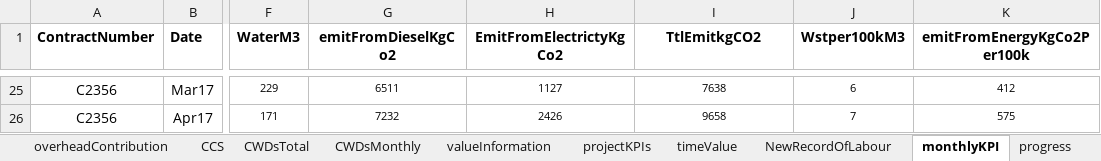
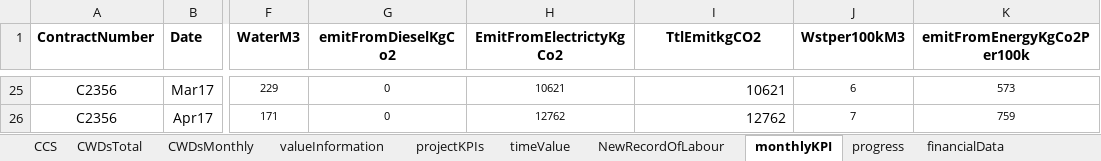
Before and after one commit to ben123newton/dashboard, an Excel workbook: sampleData/sampleData.xlsx, sheet monthlyKPI, drawn as a sheet; only a part is shown, gaps mark what is left out; values as stored, in another font and other column widths than the file's, no borders; charts and pictures and conditional formats not drawn; the diff covers the shown part only; the diff names each change by its address in the sheet, - before the commit and + after, or states it on an @@ line.

```diff
--- a/sampleData/sampleData.xlsx (sheet monthlyKPI)
+++ b/sampleData/sampleData.xlsx (sheet monthlyKPI)
-G25 (emitFromDieselKgCo2): 6511
+G25 (emitFromDieselKgCo2): 0
-H25 (EmitFromElectrictyKgCo2): 1127
+H25 (EmitFromElectrictyKgCo2): 10621
-I25:I26 alignment: center
+I25:I26 alignment: right, text size: larger
-I25 (TtlEmitkgCO2): 7638
+I25 (TtlEmitkgCO2): 10621
-K25 (emitFromEnergyKgCo2Per100k): 412
+K25 (emitFromEnergyKgCo2Per100k): 573
-G26 (emitFromDieselKgCo2): 7232
+G26 (emitFromDieselKgCo2): 0
-H26 (EmitFromElectrictyKgCo2): 2426
+H26 (EmitFromElectrictyKgCo2): 12762
-I26 (TtlEmitkgCO2): 9658
+I26 (TtlEmitkgCO2): 12762
-K26 (emitFromEnergyKgCo2Per100k): 575
+K26 (emitFromEnergyKgCo2Per100k): 759
```
Also changed, not shown: 60 edited cells and cell formats elsewhere in this sheet, sheet overheadContribution, sheet valueInformation, sheet timeValue, sheet projectKPIs, other sheet tabs, formulas that keep their value, 3 other files.
